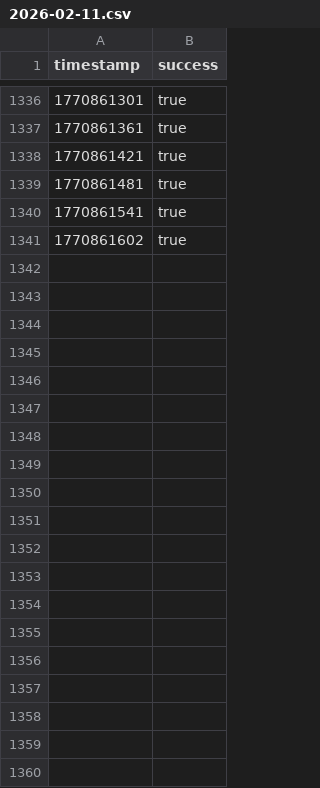
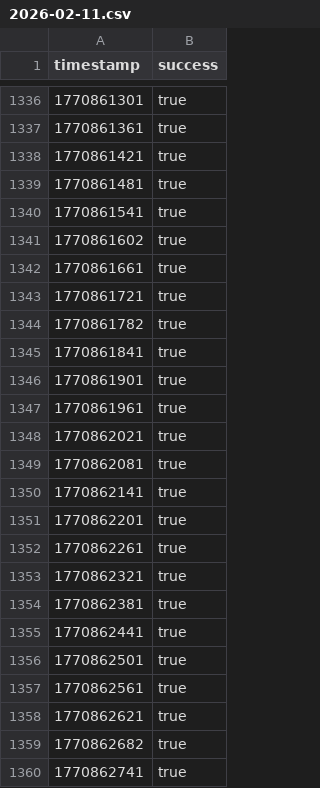
Before and after one commit to luqas11/uptime-monitor, a CSV file: data/internet/2026-02-11.csv, drawn as a sheet; only a part is shown, gaps mark what is left out; the diff covers the shown part only.

Commit message:
Update monitoring data - 2026-02-12 00:00

```diff
--- a/data/internet/2026-02-11.csv
+++ b/data/internet/2026-02-11.csv
@@ -1341 +1341,20 @@ timestamp,success
 1770861602,true
+1770861661,true
+1770861721,true
+1770861782,true
+1770861841,true
+1770861901,true
+1770861961,true
+1770862021,true
+1770862081,true
+1770862141,true
+1770862201,true
+1770862261,true
+1770862321,true
+1770862381,true
+1770862441,true
+1770862501,true
+1770862561,true
+1770862621,true
+1770862682,true
+1770862741,true
```
Also changed, not shown: 40 added rows elsewhere in this file, data/riego/2026-02-11.csv, data/sistema/2026-02-11.csv, 4 other files.
